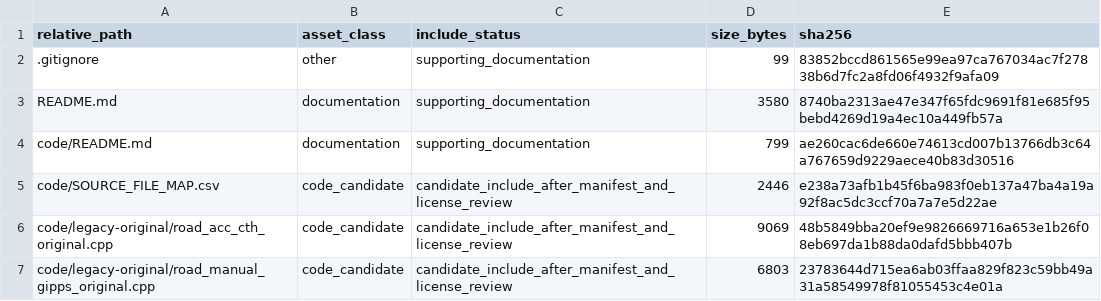
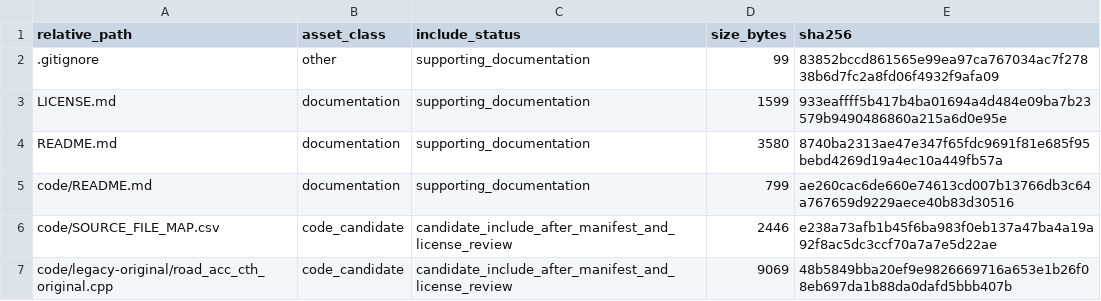
Before and after one commit to dlevinson/paper-2002-08-evaluation-of-impacts-of-adaptive-cruise-control-conference, a CSV file: PACKAGE_MANIFEST.csv, drawn as a sheet; only a part is shown; the shorter side is filled out with more unchanged rows.

Commit message:
Add mixed license boundary for ACC package

```diff
--- a/PACKAGE_MANIFEST.csv
+++ b/PACKAGE_MANIFEST.csv
@@ -2,2 +2,3 @@ relative_path,asset_class,include_status,size_bytes,sha256
 .gitignore,other,supporting_documentation,99,83852bccd861565e99ea97ca767034ac7f27838b6d7fc2a8fd06f4932f9afa09
+LICENSE.md,documentation,supporting_documentation,1599,933eaffff5b417b4ba01694a4d484e09ba7b23579b9490486860a215a6d0e95e
 README.md,documentation,supporting_documentation,3580,8740ba2313ae47e347f65fdc9691f81e685f95bebd4269d19a4ec10a449fb57a
```
Also changed, not shown: data/FILE_MANIFEST.csv, 4 other files.
